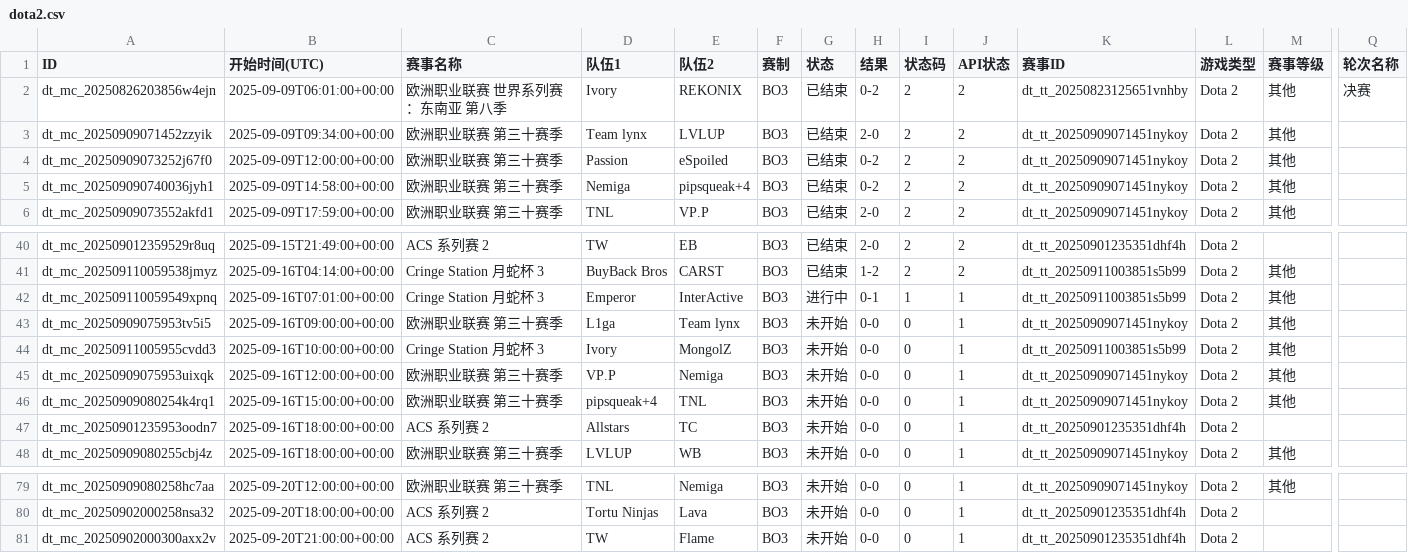
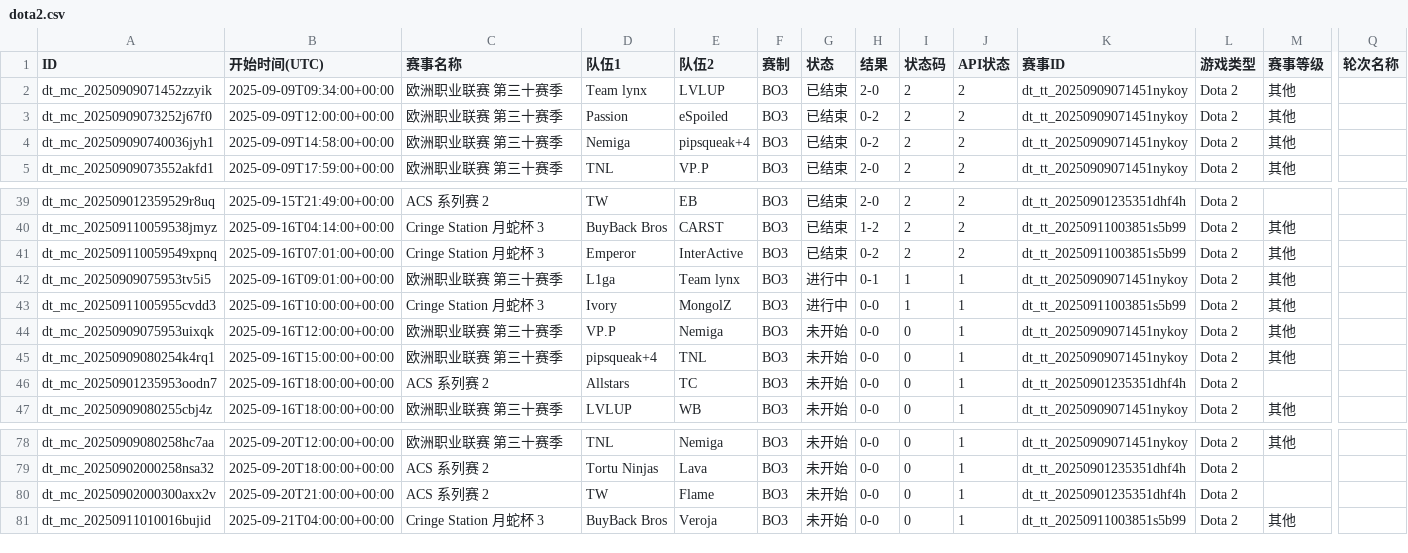
Before and after one commit to Miku196/a-ics, a CSV file: release/dota2/dota2.csv, drawn as a sheet; only a part is shown, gaps mark what is left out; removed rows and columns are numbered as before the commit, all else as after; rows hold the shown columns only; the diff names each change by its address in the sheet, - before the commit and + after, or states it on an @@ line.

```diff
--- a/release/dota2/dota2.csv
+++ b/release/dota2/dota2.csv
-row 2: dt_mc_20250826203856w4ejn | 2025-09-09T06:01:00+00:00 | 欧洲职业联赛 世界系列赛：东南亚 第八季 | Ivory | REKONIX | BO3 | 已结束 | 0-2 | 2 | 2 | dt_tt_20250823125651vnhby | Dota 2 | 其他 | 决赛
-G41 (状态): 进行中
+G41 (状态): 已结束
-H41 (结果): 0-1
+H41 (结果): 0-2
-I41 (状态码): 1
+I41 (状态码): 2
-J41 (API状态): 1
+J41 (API状态): 2
-B42 (开始时间(UTC)): 2025-09-16T09:00:00+00:00
+B42 (开始时间(UTC)): 2025-09-16T09:01:00+00:00
-G42:G43 (状态): 未开始
+G42:G43 (状态): 进行中
-H42 (结果): 0-0
+H42 (结果): 0-1
-I42:I43 (状态码): 0
+I42:I43 (状态码): 1
+row 81: dt_mc_20250911010016bujid | 2025-09-21T04:00:00+00:00 | Cringe Station 月蛇杯 3 | BuyBack Bros | Veroja | BO3 | 未开始 | 0-0 | 0 | 1 | dt_tt_20250911003851s5b99 | Dota 2 | 其他
```
Also changed, not shown: release/csgo/csgo.csv, 4 other files.
